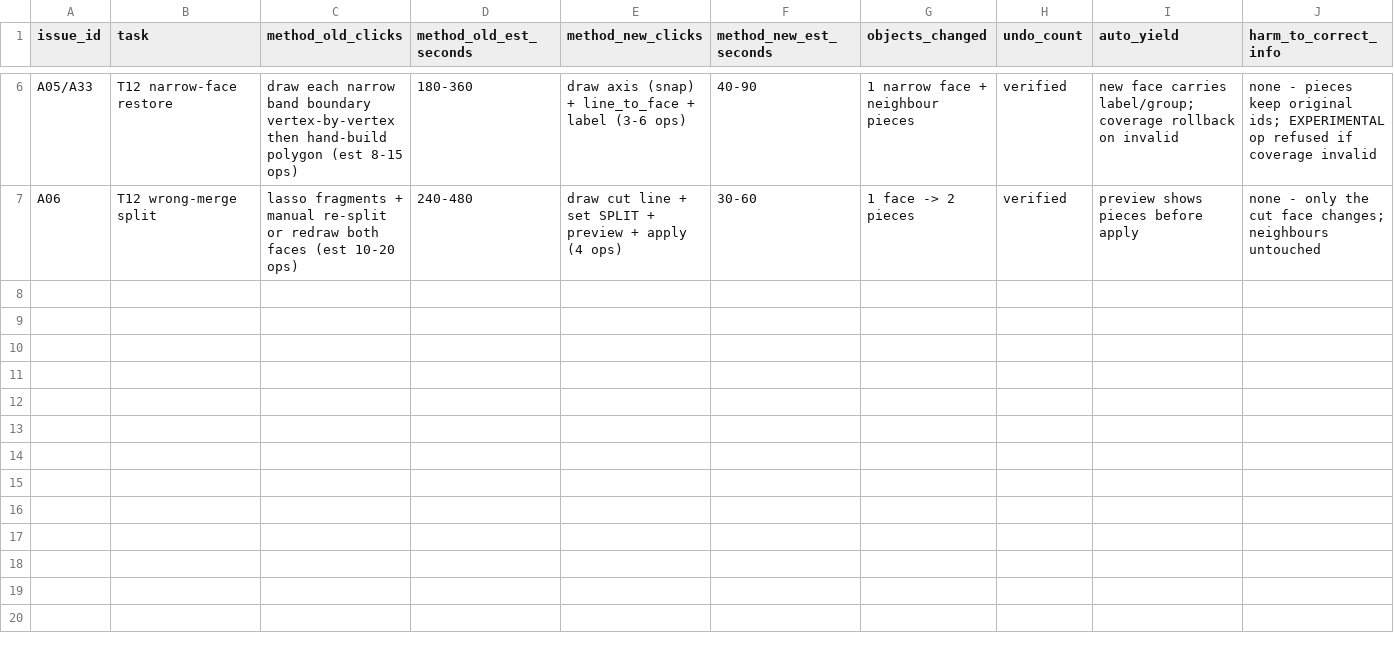
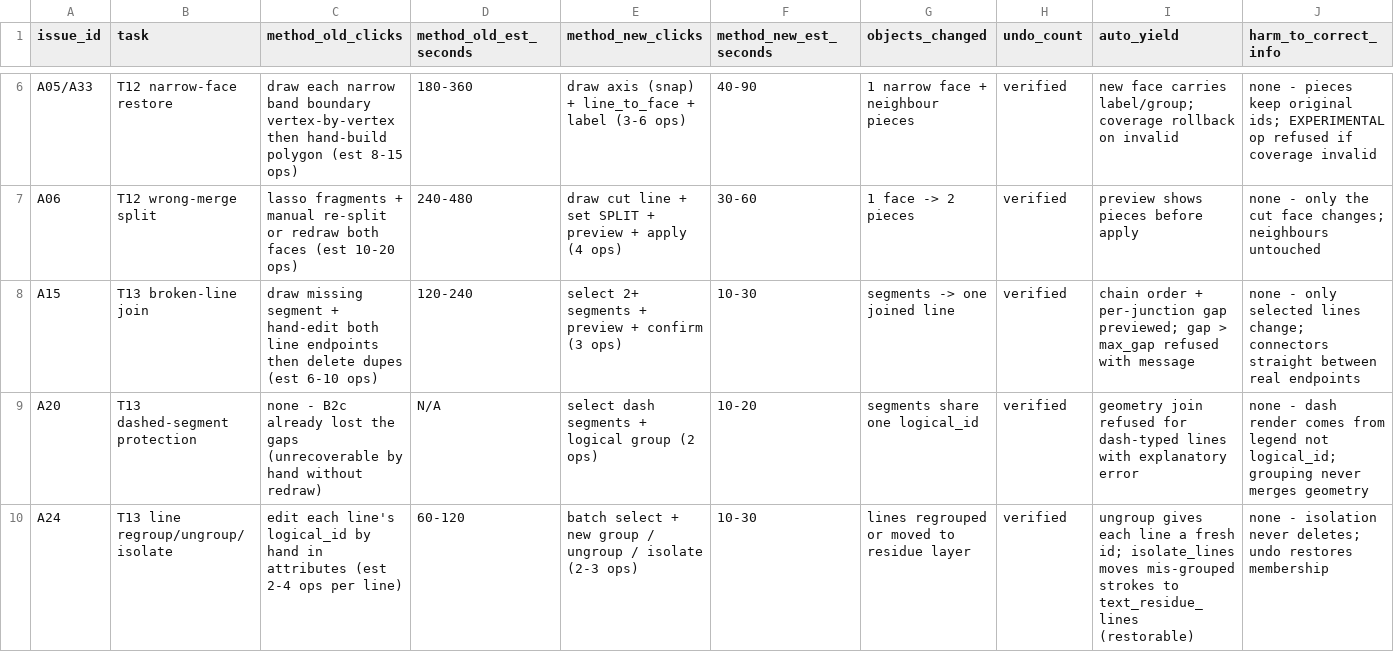
Before and after one commit to xiwei9871/scan2arcgis, a CSV file: docs/uat/20261105/P2_EDIT_COST_COMPARISON.csv, drawn as a sheet; only a part is shown, gaps mark what is left out; rows hold the shown columns only; the diff names each change by its address in the sheet, - before the commit and + after, or states it on an @@ line.

Commit message:
T13: join broken lines with gap preview, dash protection, line ungroup/isolate
A15: join_preview chains selected segments end-to-end (nearest-endpoint
greedy, auto-reverses) and reports per-junction gaps; join_lines bridges
gaps <= max_gap with straight connectors, refuses larger gaps.
A20: dash-typed lines refuse geometry joins - their gaps are semantic;
logical grouping (new_group) keeps dash rendering via the legend.
A24: ungroup_lines gives each selected line a fresh logical_id;
isolate_lines moves mis-grouped strokes to text_residue_lines (restorable).
UI: join preview connectors drawn as cyan dashes, 4 new line-tool buttons.
+8 synthetic tests, 91 editor tests pass.

```diff
--- a/docs/uat/20261105/P2_EDIT_COST_COMPARISON.csv
+++ b/docs/uat/20261105/P2_EDIT_COST_COMPARISON.csv
+row 8: A15 | T13 broken-line join | draw missing segment + hand-edit both line endpoints then delete dupes (est 6-10 ops) | 120-240 | select 2+ segments + preview + confirm (3 ops) | 10-30 | segments -> one joined line | verified | chain order + per-junction gap previewed; gap > max_gap refused with message | none - only selected lines change; connectors straight between real endpoints
+row 9: A20 | T13 dashed-segment protection | none - B2c already lost the gaps (unrecoverable by hand without redraw) | N/A | select dash segments + logical group (2 ops) | 10-20 | segments share one logical_id | verified | geometry join refused for dash-typed lines with explanatory error | none - dash render comes from legend not logical_id; grouping never merges geometry
+row 10: A24 | T13 line regroup/ungroup/isolate | edit each line's logical_id by hand in attributes (est 2-4 ops per line) | 60-120 | batch select + new group / ungroup / isolate (2-3 ops) | 10-30 | lines regrouped or moved to residue layer | verified | ungroup gives each line a fresh id; isolate_lines moves mis-grouped strokes to text_residue_lines (restorable) | none - isolation never deletes; undo restores membership
```
Also changed, not shown: 6 other files.
